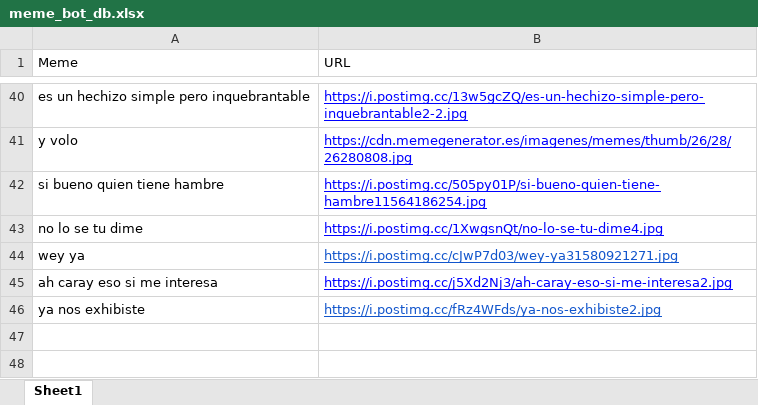
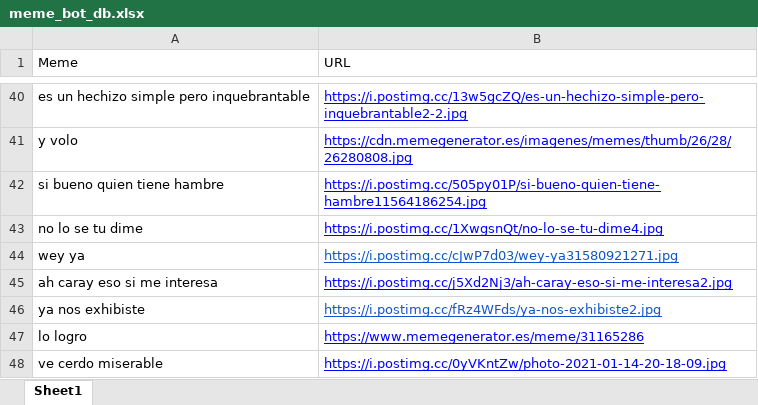
Before and after one commit to andr3slelouch/TelegramMemeResponderBot, an Excel workbook: data/meme_bot_db.xlsx, sheet Sheet1, drawn as a sheet; only a part is shown, gaps mark what is left out; values as stored, in another font and other column widths than the file's, no borders; charts and pictures not drawn; the diff names each change by its address in the sheet, - before the commit and + after, or states it on an @@ line.

Commit message:
Added /list function

```diff
--- a/data/meme_bot_db.xlsx (sheet Sheet1)
+++ b/data/meme_bot_db.xlsx (sheet Sheet1)
+row 47: lo logro | https://www.memegenerator.es/meme/31165286
+row 48: ve cerdo miserable | https://i.postimg.cc/0yVKntZw/photo-2021-01-14-20-18-09.jpg
```
Also changed, not shown: 1 other file.
